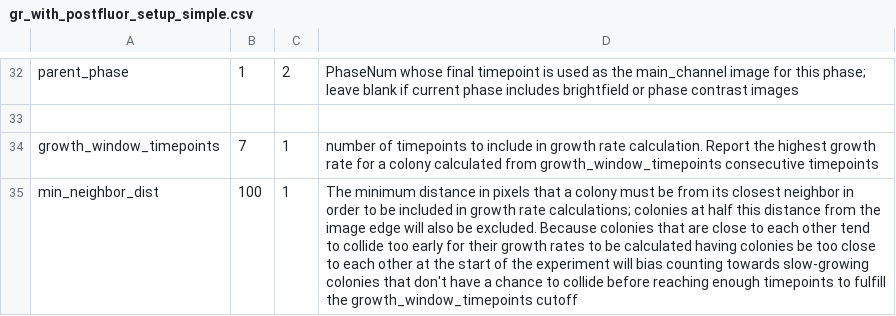
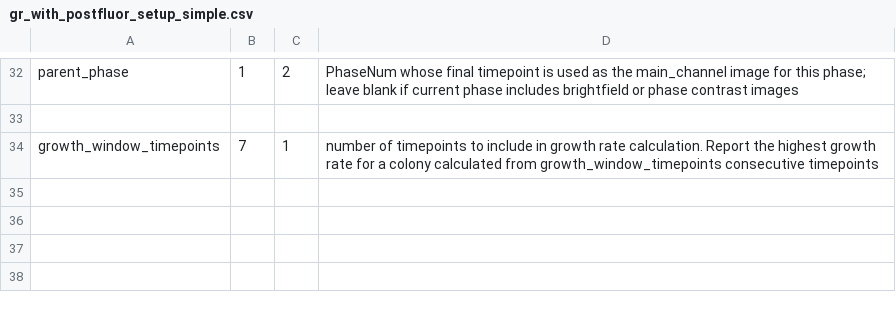
Before and after one commit to Siegallab/PIE, a CSV file: sample_PIE_setup_files/gr_with_postfluor_setup_simple.csv, drawn as a sheet; only a part is shown, gaps mark what is left out.

```diff
--- a/sample_PIE_setup_files/gr_with_postfluor_setup_simple.csv
+++ b/sample_PIE_setup_files/gr_with_postfluor_setup_simple.csv
@@ -34,2 +34 @@ parent_phase,1,2,PhaseNum whose final timepoint is used as the main_channel imag
 growth_window_timepoints,7,1,number of timepoints to include in growth rate calculation. Report the highest growth rate for a colony calculated from growth_window_timepoints consecutive timepoints
-min_neighbor_dist,100,1,The minimum distance in pixels that a colony must be from its closest neighbor in order to be included in growth rate calculations; colonies at half this distance from the image edge will also be excluded. Because colonies that are close to each other tend to collide too early for their growth rates to be calculated having colonies be too close to each other at the start of the experiment will bias counting towards slow-growing colonies that don't have a chance to collide before reaching enough timepoints to fulfill the growth_window_timepoints cutoff
```
Also changed, not shown: PIE_data/param_descriptions.csv, sample_PIE_setup_files/gr_phase_setup_simple.csv, 9 other files.
